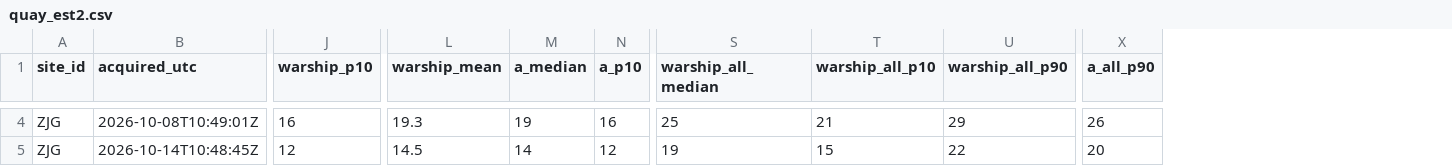
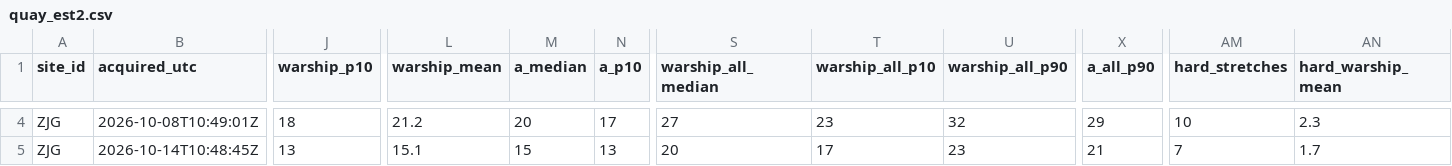
Before and after one commit to 2wrr6c7mmj-jpg/observatory-data, a CSV file: docs/data/sat/quay_est2.csv, drawn as a sheet; only a part is shown, gaps mark what is left out; the diff covers the shown part only; the diff names each change by its address in the sheet, - before the commit and + after, or states it on an @@ line.

```diff
--- a/docs/data/sat/quay_est2.csv
+++ b/docs/data/sat/quay_est2.csv
+column AM (hard_stretches), rows 4-5: 10 | 7
+column AN (hard_warship_mean), rows 4-5: 2.3 | 1.7
-J4 (warship_p10): 16
+J4 (warship_p10): 18
-L4 (warship_mean): 19.3
+L4 (warship_mean): 21.2
-M4 (a_median): 19
+M4 (a_median): 20
-N4 (a_p10): 16
+N4 (a_p10): 17
-S4 (warship_all_median): 25
+S4 (warship_all_median): 27
-T4 (warship_all_p10): 21
+T4 (warship_all_p10): 23
-U4 (warship_all_p90): 29
+U4 (warship_all_p90): 32
-X4 (a_all_p90): 26
+X4 (a_all_p90): 29
-J5 (warship_p10): 12
+J5 (warship_p10): 13
-L5 (warship_mean): 14.5
+L5 (warship_mean): 15.1
-M5 (a_median): 14
+M5 (a_median): 15
-N5 (a_p10): 12
+N5 (a_p10): 13
-S5 (warship_all_median): 19
+S5 (warship_all_median): 20
-T5 (warship_all_p10): 15
+T5 (warship_all_p10): 17
-U5 (warship_all_p90): 22
+U5 (warship_all_p90): 23
-X5 (a_all_p90): 20
+X5 (a_all_p90): 21
```
Also changed, not shown: 81 edited cells elsewhere in this file, 13 other files.
